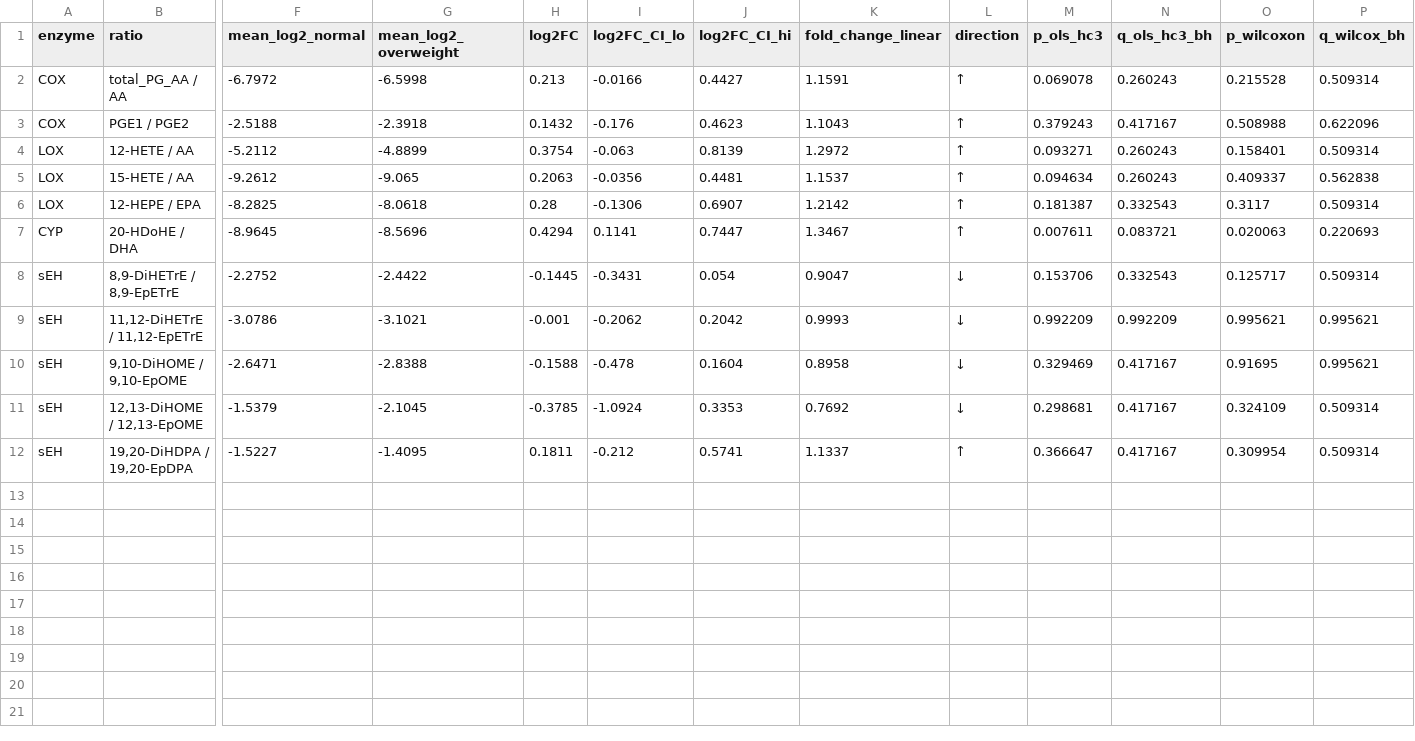
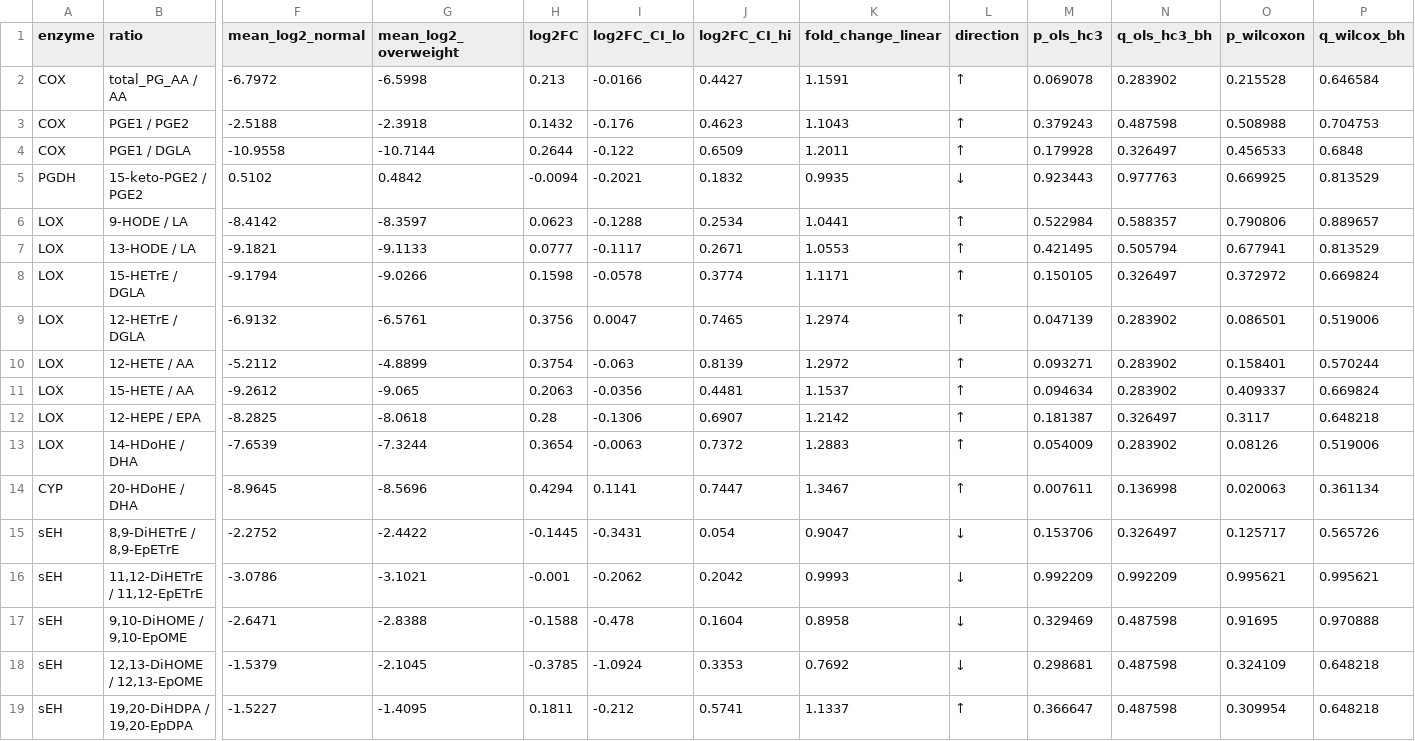
Before and after one commit to malian202509-tech/metaboanalyst, a CSV file: results/tables/enzyme_ratios_ancova.csv, drawn as a sheet; only a part is shown, gaps mark what is left out; addresses are those after the commit; rows hold the shown columns only; the diff names each change by its address in the sheet, - before the commit and + after, or states it on an @@ line.

Commit message:
feat: enrich enzyme ratio calculations with LA, DGLA, and DHA pathways

```diff
--- a/results/tables/enzyme_ratios_ancova.csv
+++ b/results/tables/enzyme_ratios_ancova.csv
-N2 (q_ols_hc3_bh): 0.260243
+N2 (q_ols_hc3_bh): 0.283902
-P2 (q_wilcox_bh): 0.509314
+P2 (q_wilcox_bh): 0.646584
-N3 (q_ols_hc3_bh): 0.417167
+N3 (q_ols_hc3_bh): 0.487598
-P3 (q_wilcox_bh): 0.622096
+P3 (q_wilcox_bh): 0.704753
+row 4: COX | PGE1 / DGLA | -10.9558 | -10.7144 | 0.2644 | -0.122 | 0.6509 | 1.2011 | ↑ | 0.179928 | 0.326497 | 0.456533 | 0.6848
+row 5: PGDH | 15-keto-PGE2 / PGE2 | 0.5102 | 0.4842 | -0.0094 | -0.2021 | 0.1832 | 0.9935 | ↓ | 0.923443 | 0.977763 | 0.669925 | 0.813529
+row 6: LOX | 9-HODE / LA | -8.4142 | -8.3597 | 0.0623 | -0.1288 | 0.2534 | 1.0441 | ↑ | 0.522984 | 0.588357 | 0.790806 | 0.889657
+row 7: LOX | 13-HODE / LA | -9.1821 | -9.1133 | 0.0777 | -0.1117 | 0.2671 | 1.0553 | ↑ | 0.421495 | 0.505794 | 0.677941 | 0.813529
+row 8: LOX | 15-HETrE / DGLA | -9.1794 | -9.0266 | 0.1598 | -0.0578 | 0.3774 | 1.1171 | ↑ | 0.150105 | 0.326497 | 0.372972 | 0.669824
+row 9: LOX | 12-HETrE / DGLA | -6.9132 | -6.5761 | 0.3756 | 0.0047 | 0.7465 | 1.2974 | ↑ | 0.047139 | 0.283902 | 0.086501 | 0.519006
-N10:N11 (q_ols_hc3_bh): 0.260243
+N10:N11 (q_ols_hc3_bh): 0.283902
-P10 (q_wilcox_bh): 0.509314
+P10 (q_wilcox_bh): 0.570244
-P11 (q_wilcox_bh): 0.562838
+P11 (q_wilcox_bh): 0.669824
-N12 (q_ols_hc3_bh): 0.332543
+N12 (q_ols_hc3_bh): 0.326497
-P12 (q_wilcox_bh): 0.509314
+P12 (q_wilcox_bh): 0.648218
+row 13: LOX | 14-HDoHE / DHA | -7.6539 | -7.3244 | 0.3654 | -0.0063 | 0.7372 | 1.2883 | ↑ | 0.054009 | 0.283902 | 0.08126 | 0.519006
-N14 (q_ols_hc3_bh): 0.083721
+N14 (q_ols_hc3_bh): 0.136998
-P14 (q_wilcox_bh): 0.220693
+P14 (q_wilcox_bh): 0.361134
-N15 (q_ols_hc3_bh): 0.332543
+N15 (q_ols_hc3_bh): 0.326497
-P15 (q_wilcox_bh): 0.509314
+P15 (q_wilcox_bh): 0.565726
-N17:N19 (q_ols_hc3_bh): 0.417167
+N17:N19 (q_ols_hc3_bh): 0.487598
-P17 (q_wilcox_bh): 0.995621
+P17 (q_wilcox_bh): 0.970888
-P18:P19 (q_wilcox_bh): 0.509314
+P18:P19 (q_wilcox_bh): 0.648218
```
Also changed, not shown: results/tables/hdohe_singlemolecule_ancova.csv, 4 other files.
